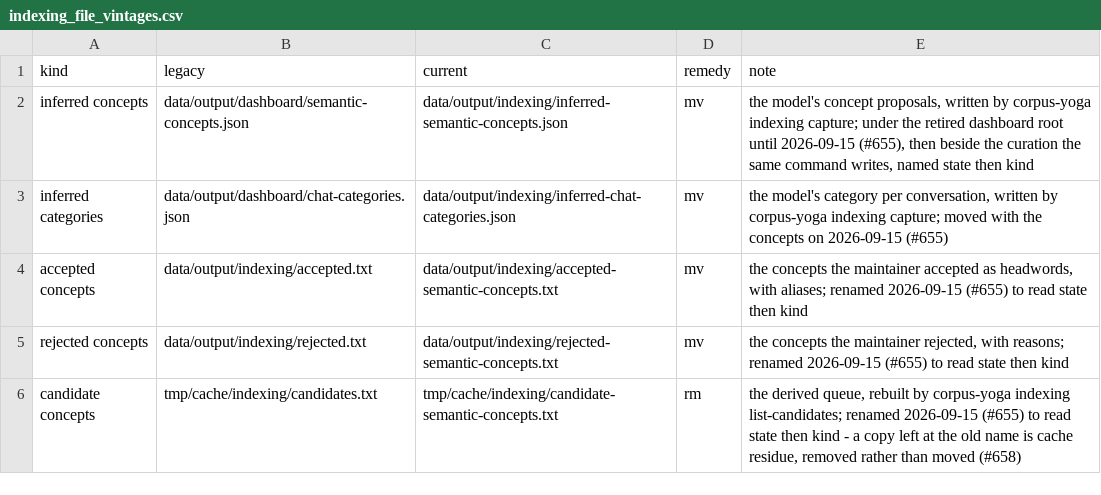
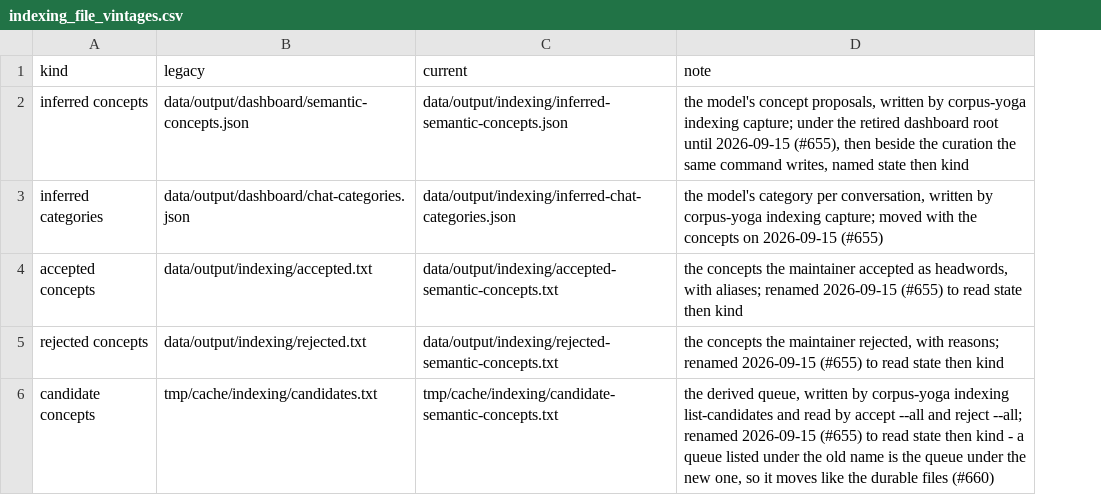
Before and after one commit to rpus/corpus-yoga, a CSV file: rsc/naming/indexing_file_vintages.csv, drawn as a sheet; removed rows and columns are numbered as before the commit, all else as after; the diff names each change by its address in the sheet, - before the commit and + after, or states it on an @@ line.

Commit message:
a file of the indexing command's left at a former name, cache or durable, is named with its move (#660): rsc/naming/indexing_file_vintages.csv gains the row for the derived queue's former name, tmp/cache/indexing/candidates.txt, and corpus-yoga indexing names it with its mv like the four durable files, one rule for the five - in place of the rm #658 proposed, which threw away a queue the reader had listed; the maintainer's correction on home-room 2026-09-16
Signature: home-room/claude/41ff13e9

```diff
--- a/rsc/naming/indexing_file_vintages.csv
+++ b/rsc/naming/indexing_file_vintages.csv
-column D (remedy), rows 2-6: mv | mv | mv | mv | rm
-D6 (note): …derived queue, rebuilt by corpus-yoga indexing list-candidates; renamed 2026-09-15 (#655) to read state then kind - a copy left at the old name is cache residue, removed rather than moved (#658)
+D6 (note): …derived queue, written by corpus-yoga indexing list-candidates and read by accept --all and reject --all; renamed 2026-09-15 (#655) to read state then kind - a queue listed under the old name is the queue under the new one, so it moves like the durable files (#660)
```
Also changed, not shown: 2 other files.
